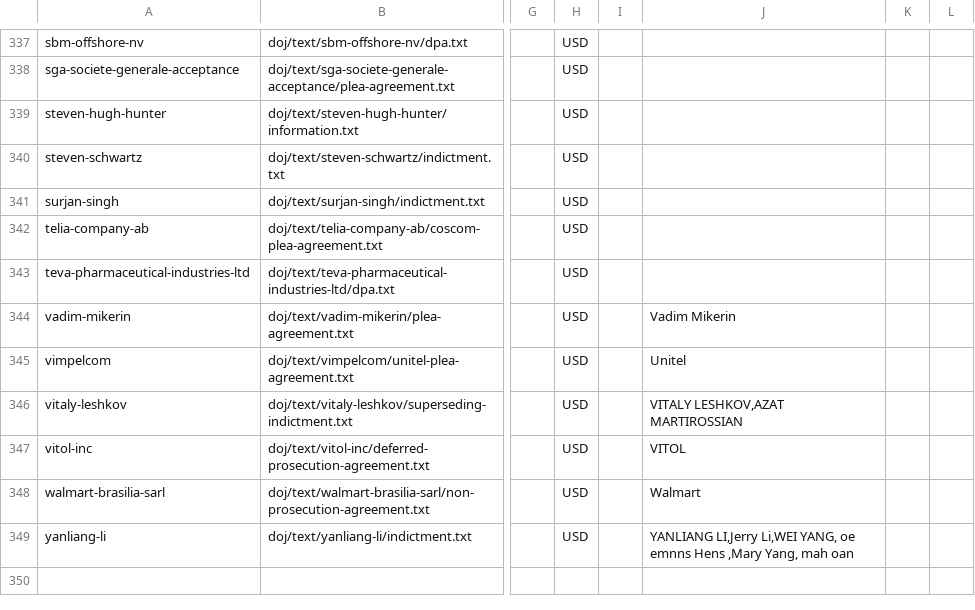
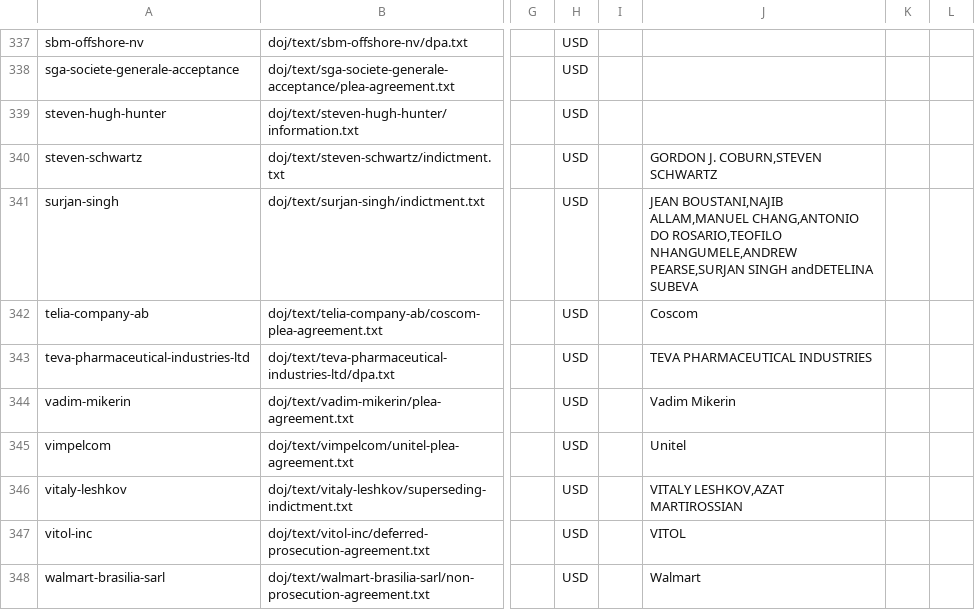
Before and after one commit to w3lt3rust3n/legal_doc_processing, a CSV file: data/csv/random_y_from_bucket.csv, drawn as a sheet; only a part is shown, gaps mark what is left out; the shorter side is filled out with more unchanged rows; the diff names each change by its address in the sheet, - before the commit and + after, or states it on an @@ line.

Commit message:
fill data

```diff
--- a/data/csv/random_y_from_bucket.csv
+++ b/data/csv/random_y_from_bucket.csv
-J340: (empty)
+J340: GORDON J. COBURN,STEVEN SCHWARTZ
-J341: (empty)
+J341: JEAN BOUSTANI,NAJIB ALLAM,MANUEL CHANG,ANTONIO DO ROSARIO,TEOFILO NHANGUMELE,ANDREW PEARSE,SURJAN SINGH andDETELINA SUBEVA
-J342: (empty)
+J342: Coscom
-J343: (empty)
+J343: TEVA PHARMACEUTICAL INDUSTRIES
```
